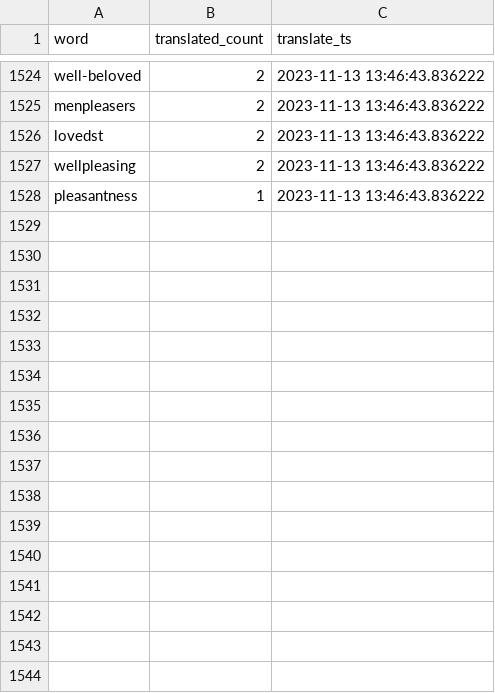
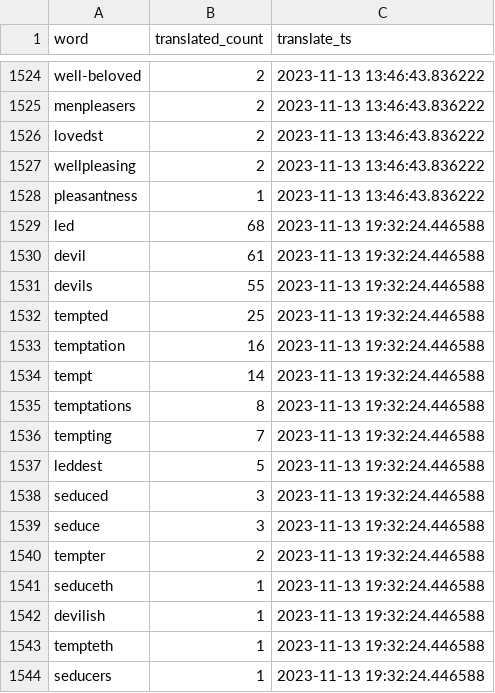
Before and after one commit to TraxData313/KJV-BG-translation, a CSV file: logs/word_change_log_file.csv, drawn as a sheet; only a part is shown, gaps mark what is left out; the diff names each change by its address in the sheet, - before the commit and + after, or states it on an @@ line.

```diff
--- a/logs/word_change_log_file.csv
+++ b/logs/word_change_log_file.csv
+row 1529: led | 68 | 2023-11-13 19:32:24.446588
+row 1530: devil | 61 | 2023-11-13 19:32:24.446588
+row 1531: devils | 55 | 2023-11-13 19:32:24.446588
+row 1532: tempted | 25 | 2023-11-13 19:32:24.446588
+row 1533: temptation | 16 | 2023-11-13 19:32:24.446588
+row 1534: tempt | 14 | 2023-11-13 19:32:24.446588
+row 1535: temptations | 8 | 2023-11-13 19:32:24.446588
+row 1536: tempting | 7 | 2023-11-13 19:32:24.446588
+row 1537: leddest | 5 | 2023-11-13 19:32:24.446588
+row 1538: seduced | 3 | 2023-11-13 19:32:24.446588
+row 1539: seduce | 3 | 2023-11-13 19:32:24.446588
+row 1540: tempter | 2 | 2023-11-13 19:32:24.446588
+row 1541: seduceth | 1 | 2023-11-13 19:32:24.446588
+row 1542: devilish | 1 | 2023-11-13 19:32:24.446588
+row 1543: tempteth | 1 | 2023-11-13 19:32:24.446588
+row 1544: seducers | 1 | 2023-11-13 19:32:24.446588
```
Also changed, not shown: 5 other files.
